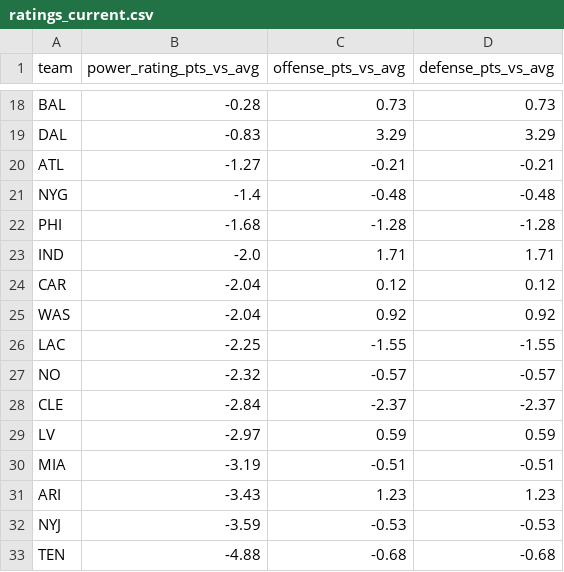
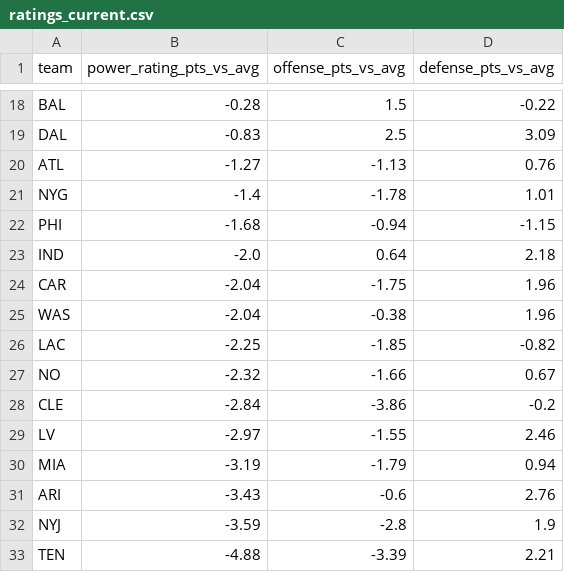
Before and after one commit to sassnarep3-star/Own4, a CSV file: nfl-quant/data/ratings_current.csv, drawn as a sheet; only a part is shown, gaps mark what is left out; the diff covers the shown part only; the diff names each change by its address in the sheet, - before the commit and + after, or states it on an @@ line.

```diff
--- a/nfl-quant/data/ratings_current.csv
+++ b/nfl-quant/data/ratings_current.csv
-C18 (offense_pts_vs_avg): 0.73
+C18 (offense_pts_vs_avg): 1.5
-D18 (defense_pts_vs_avg): 0.73
+D18 (defense_pts_vs_avg): -0.22
-C19 (offense_pts_vs_avg): 3.29
+C19 (offense_pts_vs_avg): 2.5
-D19 (defense_pts_vs_avg): 3.29
+D19 (defense_pts_vs_avg): 3.09
-C20 (offense_pts_vs_avg): -0.21
+C20 (offense_pts_vs_avg): -1.13
-D20 (defense_pts_vs_avg): -0.21
+D20 (defense_pts_vs_avg): 0.76
-C21 (offense_pts_vs_avg): -0.48
+C21 (offense_pts_vs_avg): -1.78
-D21 (defense_pts_vs_avg): -0.48
+D21 (defense_pts_vs_avg): 1.01
-C22 (offense_pts_vs_avg): -1.28
+C22 (offense_pts_vs_avg): -0.94
-D22 (defense_pts_vs_avg): -1.28
+D22 (defense_pts_vs_avg): -1.15
-C23 (offense_pts_vs_avg): 1.71
+C23 (offense_pts_vs_avg): 0.64
-D23 (defense_pts_vs_avg): 1.71
+D23 (defense_pts_vs_avg): 2.18
-C24 (offense_pts_vs_avg): 0.12
+C24 (offense_pts_vs_avg): -1.75
-D24 (defense_pts_vs_avg): 0.12
+D24 (defense_pts_vs_avg): 1.96
-C25 (offense_pts_vs_avg): 0.92
+C25 (offense_pts_vs_avg): -0.38
-D25 (defense_pts_vs_avg): 0.92
+D25 (defense_pts_vs_avg): 1.96
-C26 (offense_pts_vs_avg): -1.55
+C26 (offense_pts_vs_avg): -1.85
-D26 (defense_pts_vs_avg): -1.55
+D26 (defense_pts_vs_avg): -0.82
-C27 (offense_pts_vs_avg): -0.57
+C27 (offense_pts_vs_avg): -1.66
-D27 (defense_pts_vs_avg): -0.57
+D27 (defense_pts_vs_avg): 0.67
-C28 (offense_pts_vs_avg): -2.37
+C28 (offense_pts_vs_avg): -3.86
-D28 (defense_pts_vs_avg): -2.37
+D28 (defense_pts_vs_avg): -0.2
-C29 (offense_pts_vs_avg): 0.59
+C29 (offense_pts_vs_avg): -1.55
-D29 (defense_pts_vs_avg): 0.59
+D29 (defense_pts_vs_avg): 2.46
-C30 (offense_pts_vs_avg): -0.51
+C30 (offense_pts_vs_avg): -1.79
-D30 (defense_pts_vs_avg): -0.51
+D30 (defense_pts_vs_avg): 0.94
-C31 (offense_pts_vs_avg): 1.23
+C31 (offense_pts_vs_avg): -0.6
-D31 (defense_pts_vs_avg): 1.23
+D31 (defense_pts_vs_avg): 2.76
-C32 (offense_pts_vs_avg): -0.53
+C32 (offense_pts_vs_avg): -2.8
-D32 (defense_pts_vs_avg): -0.53
+D32 (defense_pts_vs_avg): 1.9
-C33 (offense_pts_vs_avg): -0.68
+C33 (offense_pts_vs_avg): -3.39
-D33 (defense_pts_vs_avg): -0.68
+D33 (defense_pts_vs_avg): 2.21
```
Also changed, not shown: 32 edited cells elsewhere in this file, nfl-quant/data/hfa_by_season.csv, nfl-quant/data/week9_lines.csv, 25 other files.
